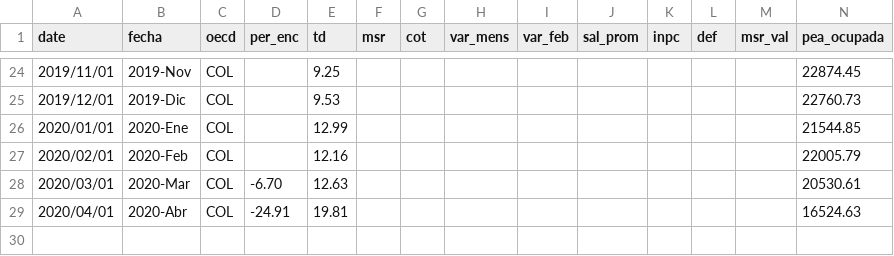
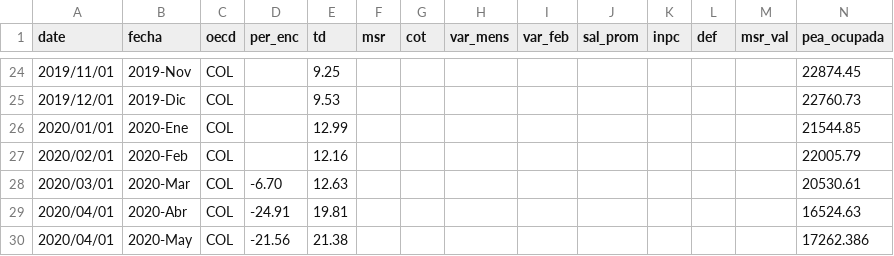
Before and after one commit to paoovela/BID, a CSV file: COL.csv, drawn as a sheet; only a part is shown, gaps mark what is left out; rows hold the shown columns only; the diff names each change by its address in the sheet, - before the commit and + after, or states it on an @@ line.

```diff
--- a/COL.csv
+++ b/COL.csv
+row 30: 2020/04/01 | 2020-May | COL | -21.56 | 21.38 |  |  |  |  |  |  |  |  | 17262.386
```
Also changed, not shown: MEX.csv, URY.csv.
